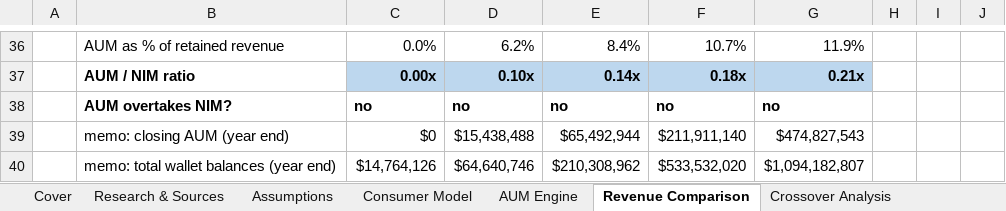
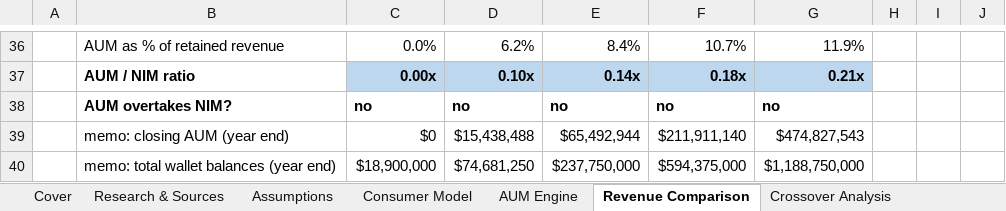
Before and after one commit to moazzamkhoja/Vaulta-AUM-Model, an Excel workbook: Vaulta_AUM_Model_v1.xlsx, sheet Revenue Comparison, drawn as a sheet; only a part is shown, gaps mark what is left out; values as stored, in another font and other column widths than the file's, no borders; the diff names each change by its address in the sheet, - before the commit and + after, or states it on an @@ line.

```diff
--- a/Vaulta_AUM_Model_v1.xlsx (sheet Revenue Comparison)
+++ b/Vaulta_AUM_Model_v1.xlsx (sheet Revenue Comparison)
-C40: $14,764,126
+C40: $18,900,000
-D40: $64,640,746
+D40: $74,681,250
-E40: $210,308,962
+E40: $237,750,000
-F40: $533,532,020
+F40: $594,375,000
-G40: $1,094,182,807
+G40: $1,188,750,000
```
Also changed, not shown: sheet Crossover Analysis, sheet Consumer Model, sheet Cover, formulas that keep their value, 3 other files.
